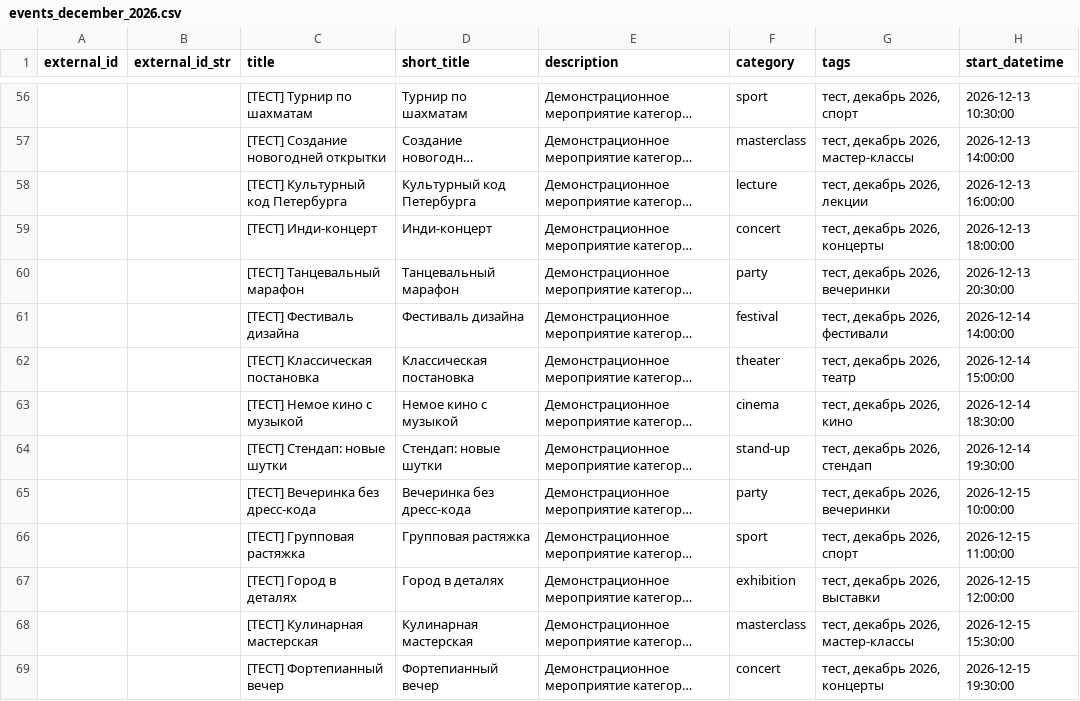
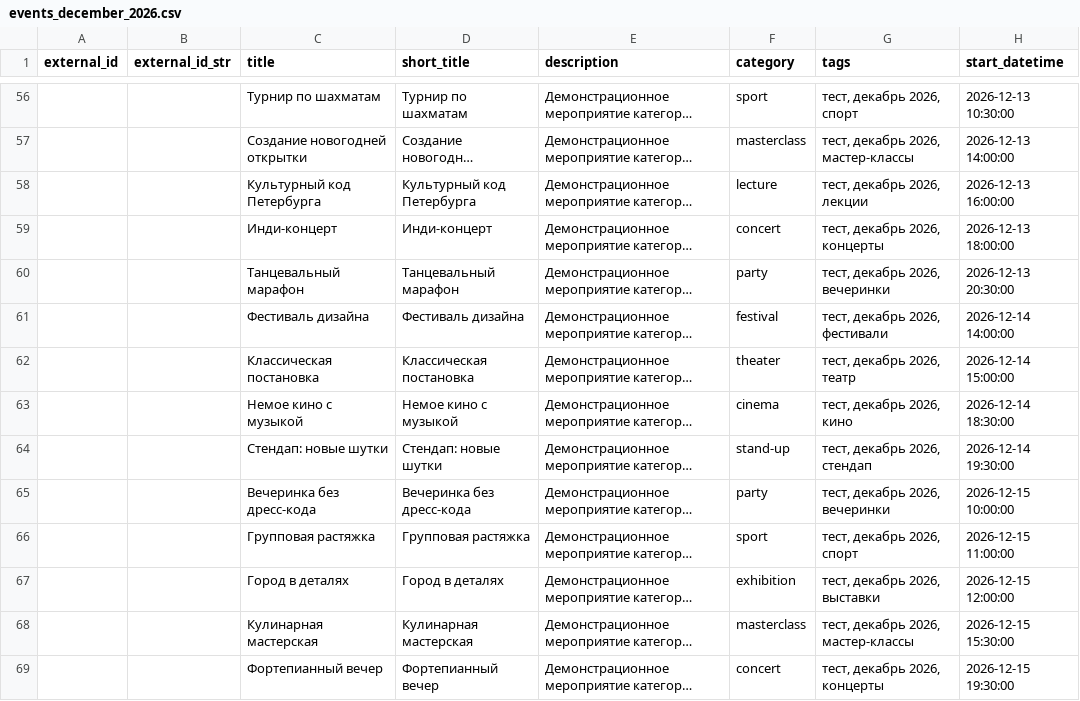
Before and after one commit to tochnonemasha/afisha-spb, a CSV file: events_december_2026.csv, drawn as a sheet; only a part is shown, gaps mark what is left out; long unchanged cells end in …; the diff covers the shown part only; the diff names each change by its address in the sheet, - before the commit and + after, or states it on an @@ line.

```diff
--- a/events_december_2026.csv
+++ b/events_december_2026.csv
-C56 (title): [ТЕСТ] Турнир по шахматам
+C56 (title): Турнир по шахматам
-C57 (title): [ТЕСТ] Создание новогодней открытки
+C57 (title): Создание новогодней открытки
-C58 (title): [ТЕСТ] Культурный код Петербурга
+C58 (title): Культурный код Петербурга
-C59 (title): [ТЕСТ] Инди-концерт
+C59 (title): Инди-концерт
-C60 (title): [ТЕСТ] Танцевальный марафон
+C60 (title): Танцевальный марафон
-C61 (title): [ТЕСТ] Фестиваль дизайна
+C61 (title): Фестиваль дизайна
-C62 (title): [ТЕСТ] Классическая постановка
+C62 (title): Классическая постановка
-C63 (title): [ТЕСТ] Немое кино с музыкой
+C63 (title): Немое кино с музыкой
-C64 (title): [ТЕСТ] Стендап: новые шутки
+C64 (title): Стендап: новые шутки
-C65 (title): [ТЕСТ] Вечеринка без дресс-кода
+C65 (title): Вечеринка без дресс-кода
-C66 (title): [ТЕСТ] Групповая растяжка
+C66 (title): Групповая растяжка
-C67 (title): [ТЕСТ] Город в деталях
+C67 (title): Город в деталях
-C68 (title): [ТЕСТ] Кулинарная мастерская
+C68 (title): Кулинарная мастерская
-C69 (title): [ТЕСТ] Фортепианный вечер
+C69 (title): Фортепианный вечер
```
Also changed, not shown: 130 edited cells elsewhere in this file.
